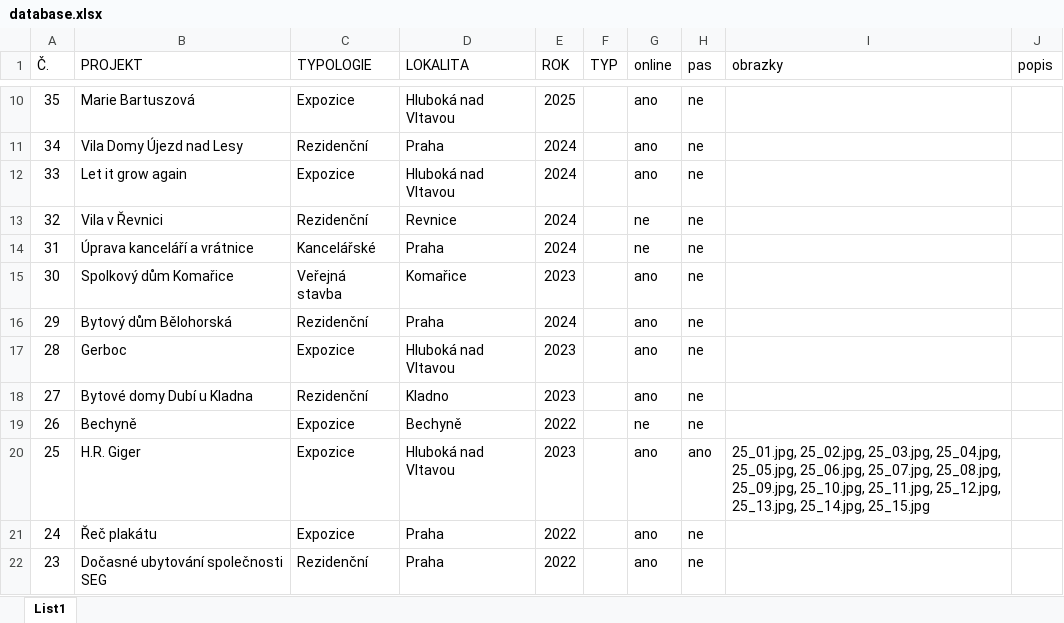
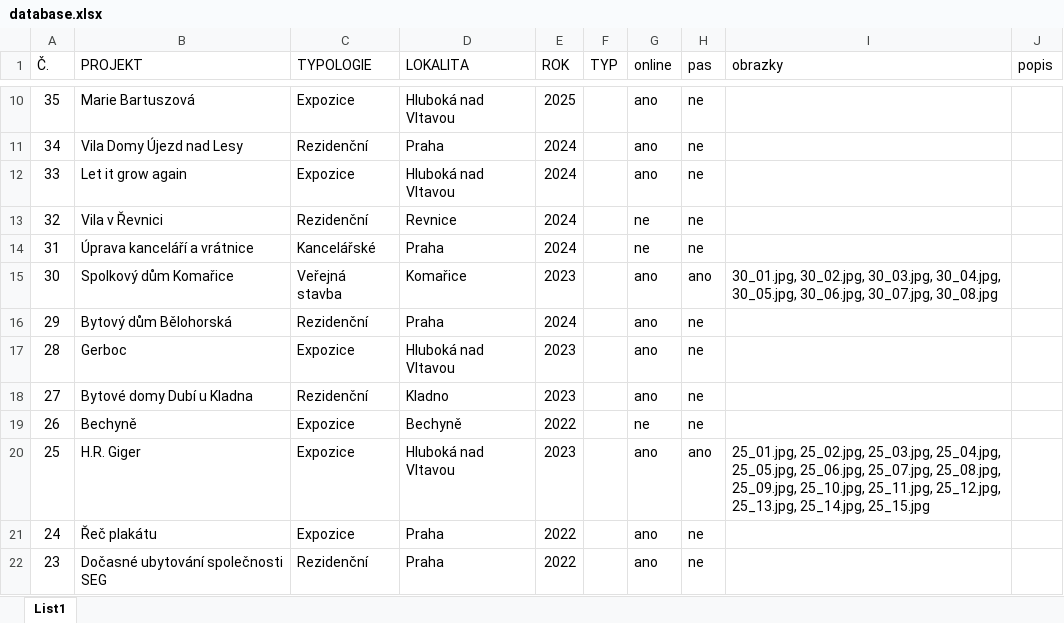
Before and after one commit to ATH60/ADAM-HOCHMUTH, an Excel workbook: database.xlsx, sheet List1, drawn as a sheet; only a part is shown, gaps mark what is left out; values as stored, in another font and other column widths than the file's, no borders; the diff names each change by its address in the sheet, - before the commit and + after, or states it on an @@ line.

Commit message:
Add files via upload

```diff
--- a/database.xlsx (sheet List1)
+++ b/database.xlsx (sheet List1)
-H15 (pas): ne
+H15 (pas): ano
-I15 (obrazky): (empty)
+I15 (obrazky): 30_01.jpg, 30_02.jpg, 30_03.jpg, 30_04.jpg, 30_05.jpg, 30_06.jpg, 30_07.jpg, 30_08.jpg
```
